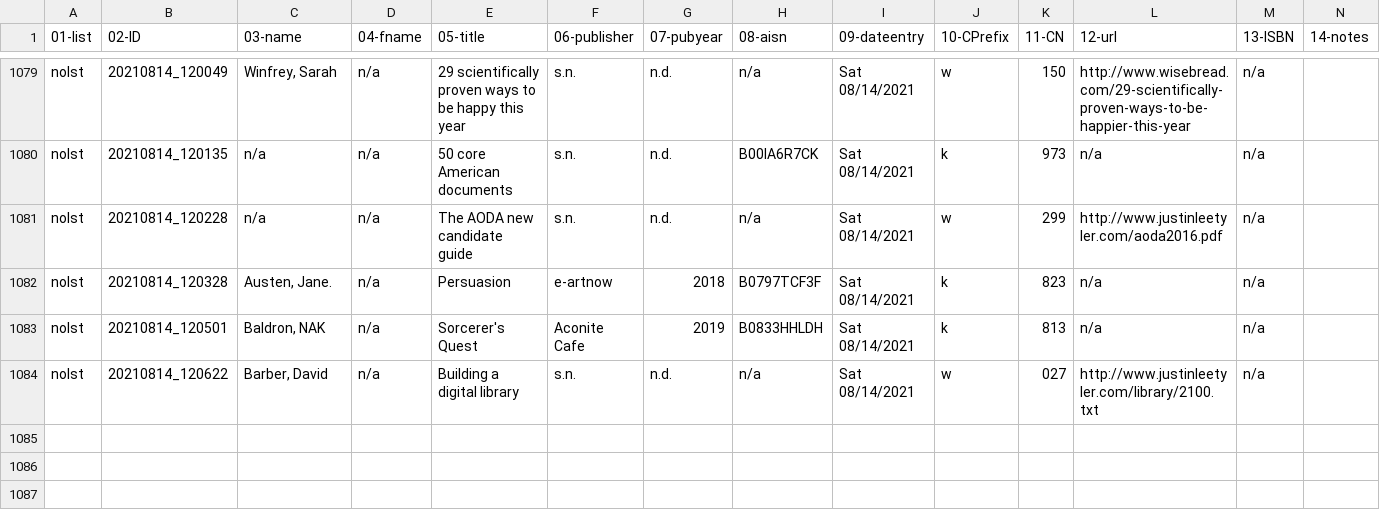
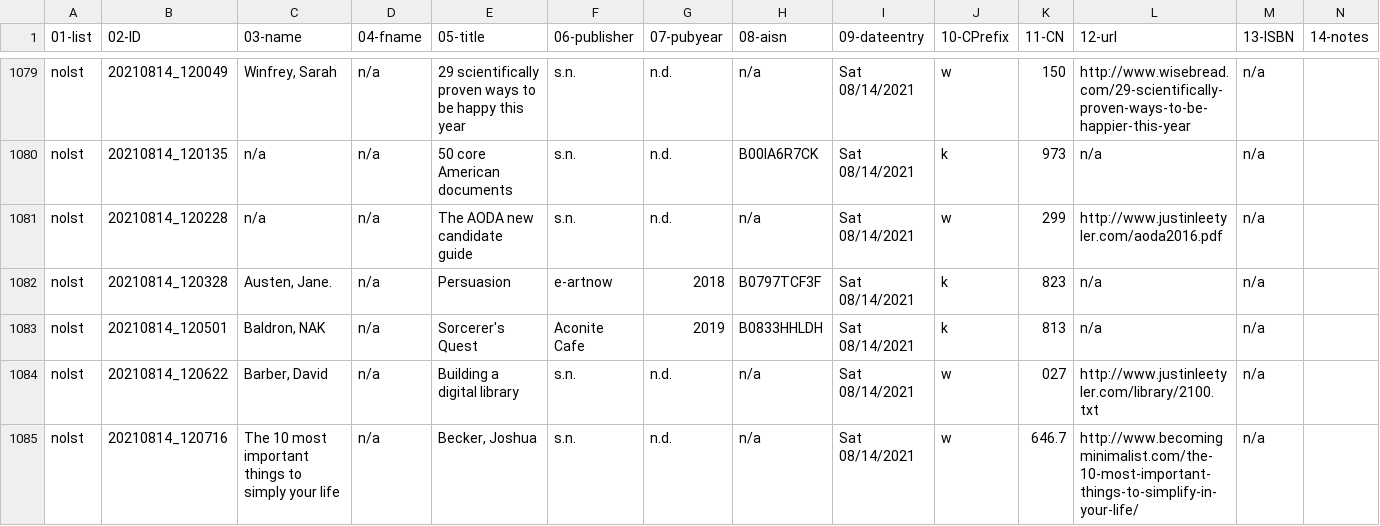
Before and after one commit to justinleetyler/justinleetyler.github.io, a CSV file: database.csv, drawn as a sheet; only a part is shown, gaps mark what is left out; rows hold the shown columns only; the diff names each change by its address in the sheet, - before the commit and + after, or states it on an @@ line.

Commit message:
'updated'

```diff
--- a/database.csv
+++ b/database.csv
+row 1085: nolst | 20210814_120716 | The 10 most important things to simply your life | n/a | Becker, Joshua | s.n. | n.d. | n/a | Sat 08/14/2021 | w | 646.7 | http://www.becomingminimalist.com/the-10-most-important-things-to-simplify-in-your-life/ | n/a
```
